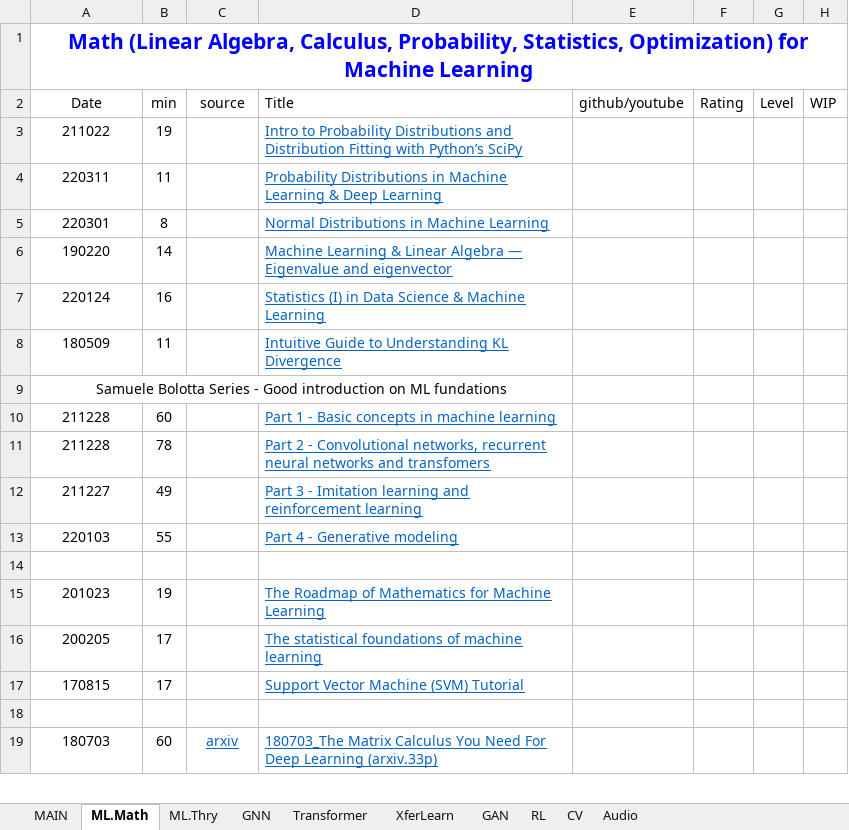
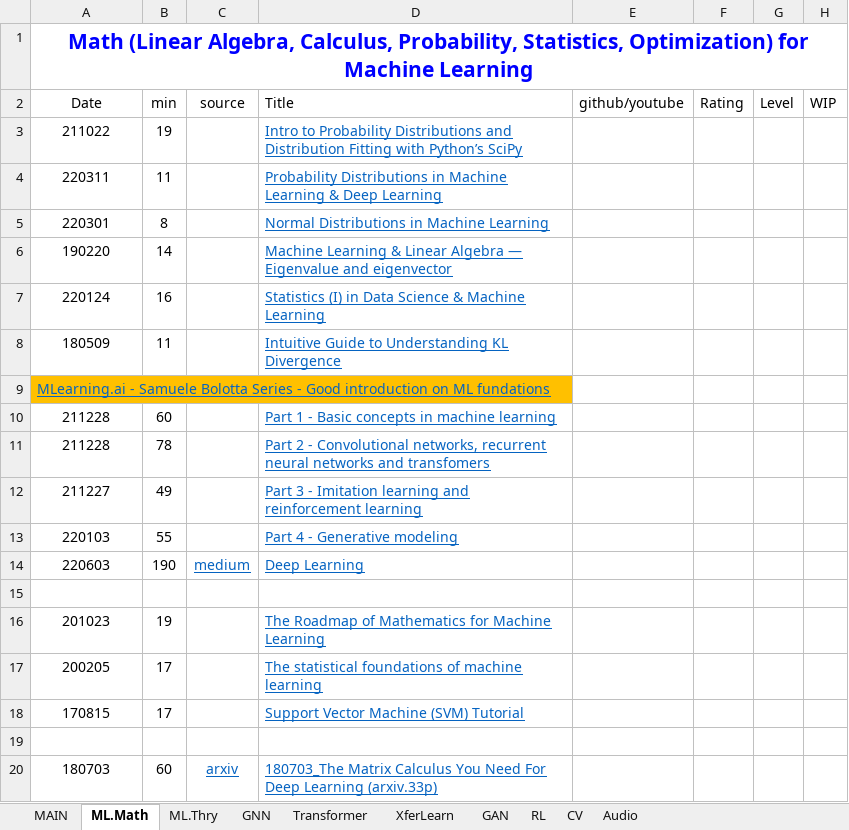
Before and after one commit to lin3372/252_ML.tutorial, an Excel workbook: ML_Learning_Buds.xlsx, sheet ML.Math, drawn as a sheet; only a part is shown; values as stored, in another font and other column widths than the file's, no borders; the diff names each change by its address in the sheet, - before the commit and + after, or states it on an @@ line.

```diff
--- a/ML_Learning_Buds.xlsx (sheet ML.Math)
+++ b/ML_Learning_Buds.xlsx (sheet ML.Math)
-A9 (Date): Samuele Bolotta…
+A9 (Date): MLearning.ai - Samuele Bolotta…
-A9:D9 fill: none
+A9:D9 fill: #FFC000
@@ A9 underline: off → on, text colour: black → #0563C1, alignment: center → left @@
+row 14: 220603 | 190 | medium | Deep Learning
```
Also changed, not shown: sheet GNN, sheet CV, sheet RL, sheet ML.Thry, sheet Audio, hidden cells.
